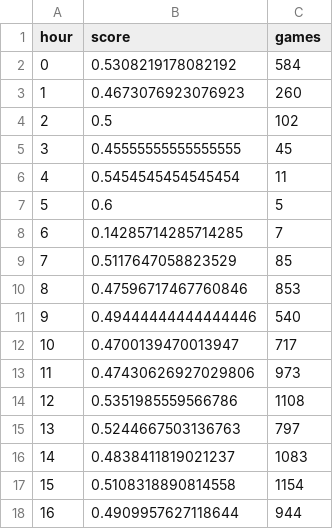
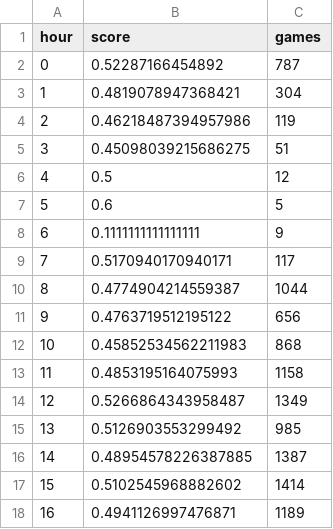
Before and after one commit to elmurie/chesscom-personal-analysis, a CSV file: dataset/processed/elmurie/hourly_performance.csv, drawn as a sheet; only a part is shown; the diff covers the shown part only.

```diff
--- a/dataset/processed/elmurie/hourly_performance.csv
+++ b/dataset/processed/elmurie/hourly_performance.csv
@@ -1,18 +1,18 @@
 hour,score,games
-0,0.5308219178082192,584
-1,0.4673076923076923,260
-2,0.5,102
-3,0.45555555555555555,45
-4,0.5454545454545454,11
+0,0.52287166454892,787
+1,0.4819078947368421,304
+2,0.46218487394957986,119
+3,0.45098039215686275,51
+4,0.5,12
 5,0.6,5
-6,0.14285714285714285,7
-7,0.5117647058823529,85
-8,0.47596717467760846,853
-9,0.49444444444444446,540
-10,0.4700139470013947,717
-11,0.47430626927029806,973
-12,0.5351985559566786,1108
-13,0.5244667503136763,797
-14,0.4838411819021237,1083
-15,0.5108318890814558,1154
-16,0.4909957627118644,944
+6,0.1111111111111111,9
+7,0.5170940170940171,117
+8,0.4774904214559387,1044
+9,0.4763719512195122,656
+10,0.45852534562211983,868
+11,0.4853195164075993,1158
+12,0.5266864343958487,1349
+13,0.5126903553299492,985
+14,0.48954578226387885,1387
+15,0.5102545968882602,1414
+16,0.4941126997476871,1189
```
Also changed, not shown: 14 edited cells elsewhere in this file, dataset/processed/elmurie/opening_stats.csv, dataset/raw/elmurie/profile.csv, 11 other files.
